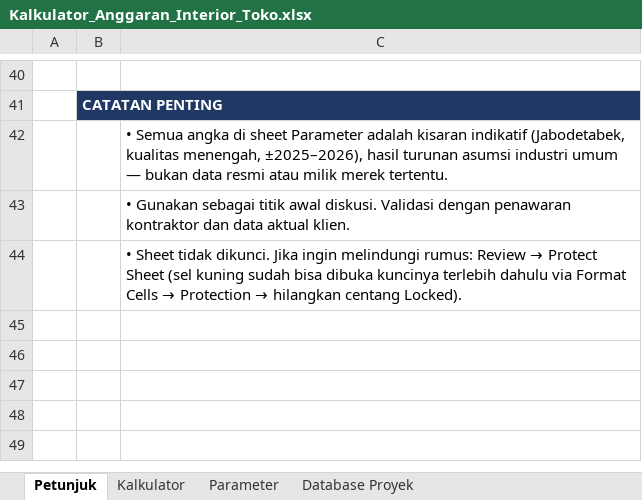
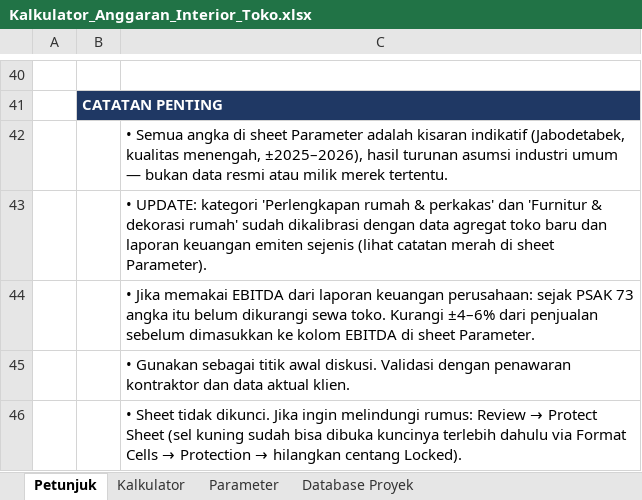
Before and after one commit to satebabicuy01-code/Deep-Research-skills, an Excel workbook: output/Kalkulator_Anggaran_Interior_Toko.xlsx, sheet Petunjuk, drawn as a sheet; only a part is shown, gaps mark what is left out; values as stored, in another font and other column widths than the file's, no borders; the diff names each change by its address in the sheet, - before the commit and + after, or states it on an @@ line.

```diff
--- a/output/Kalkulator_Anggaran_Interior_Toko.xlsx (sheet Petunjuk)
+++ b/output/Kalkulator_Anggaran_Interior_Toko.xlsx (sheet Petunjuk)
+row 43:  |  | • UPDATE: kategori 'Perlengkapan rumah & perkakas' dan 'Furnitur & dekorasi rumah' sudah dikalibrasi dengan data agregat toko baru dan laporan keuangan emiten sejenis (lihat catatan merah di sheet Parameter).
+row 44:  |  | • Jika memakai EBITDA dari laporan keuangan perusahaan: sejak PSAK 73 angka itu belum dikurangi sewa toko. Kurangi ±4–6% dari penjualan sebelum dimasukkan ke kolom EBITDA di sheet Parameter.
```
Also changed, not shown: sheet Kalkulator, sheet Parameter, sheet Database Proyek.
